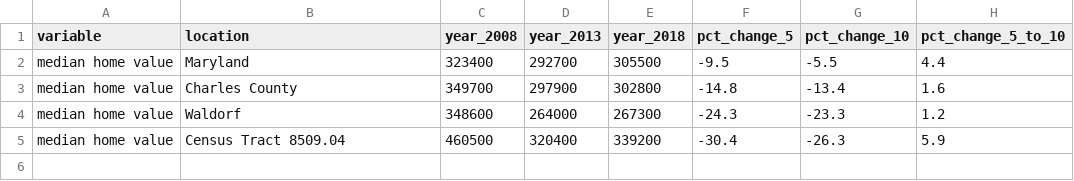
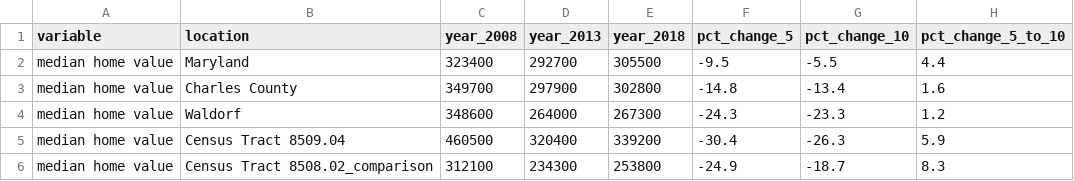
Before and after one commit to Dmanfre/enterprise_capstone, a CSV file: washington_county_data/medi_home_value.csv, drawn as a sheet; the diff names each change by its address in the sheet, - before the commit and + after, or states it on an @@ line.

```diff
--- a/washington_county_data/medi_home_value.csv
+++ b/washington_county_data/medi_home_value.csv
+row 6: median home value | Census Tract 8508.02_comparison | 312100 | 234300 | 253800 | -24.9 | -18.7 | 8.3
```
Also changed, not shown: washington_county_data/bachelors.csv, washington_county_data/income.csv, 6 other files.
